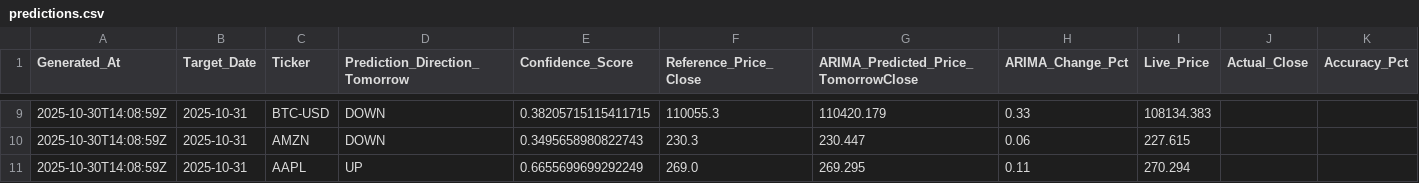
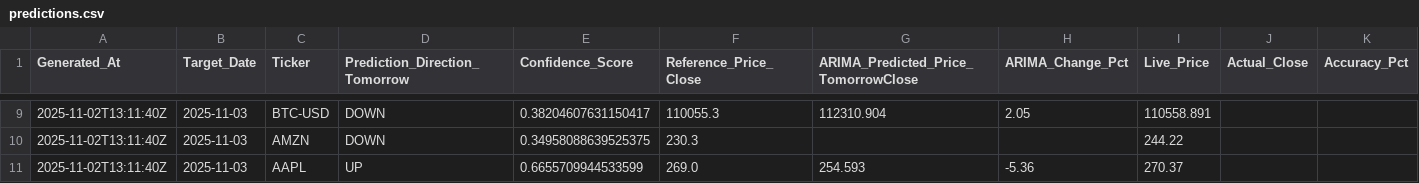
Before and after one commit to souhailchenaoua/QuantCast, a CSV file: public/predictions.csv, drawn as a sheet; only a part is shown, gaps mark what is left out; the diff covers the shown part only; the diff names each change by its address in the sheet, - before the commit and + after, or states it on an @@ line.

Commit message:
Publish: refreshed predictions with ARIMA + classifier

```diff
--- a/public/predictions.csv
+++ b/public/predictions.csv
-A9:A11 (Generated_At): 2025-10-30T14:08:59Z
+A9:A11 (Generated_At): 2025-11-02T13:11:40Z
-B9:B11 (Target_Date): 2025-10-31
+B9:B11 (Target_Date): 2025-11-03
-E9 (Confidence_Score): 0.38205715115411715
+E9 (Confidence_Score): 0.38204607631150417
-G9: 110420.179
+G9: 112310.904
-H9 (ARIMA_Change_Pct): 0.33
+H9 (ARIMA_Change_Pct): 2.05
-I9 (Live_Price): 108134.383
+I9 (Live_Price): 110558.891
-E10 (Confidence_Score): 0.3495658980822743
+E10 (Confidence_Score): 0.34958088639525375
-G10: 230.447
+G10: (empty)
-H10 (ARIMA_Change_Pct): 0.06
+H10 (ARIMA_Change_Pct): (empty)
-I10 (Live_Price): 227.615
+I10 (Live_Price): 244.22
-E11 (Confidence_Score): 0.6655699699292249
+E11 (Confidence_Score): 0.6655709944533599
-G11: 269.295
+G11: 254.593
-H11 (ARIMA_Change_Pct): 0.11
+H11 (ARIMA_Change_Pct): -5.36
-I11 (Live_Price): 270.294
+I11 (Live_Price): 270.37
```
Also changed, not shown: 42 edited cells elsewhere in this file, 3 other files.
